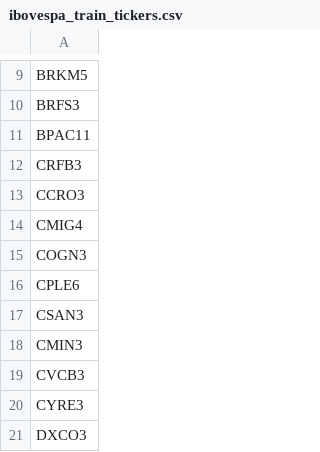
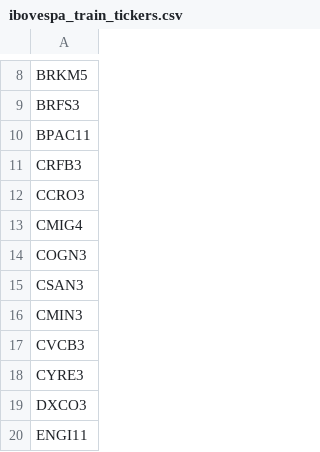
Before and after one commit to dmatos/intradaytrader-pytorch, a CSV file: resources/ibovespa_train_tickers.csv, drawn as a sheet; only a part is shown, gaps mark what is left out; the shorter side is filled out with more unchanged rows; the diff covers the shown part only; the diff names each change by its address in the sheet, - before the commit and + after, or states it on an @@ line.

```diff
--- a/resources/ibovespa_train_tickers.csv
+++ b/resources/ibovespa_train_tickers.csv
-row 16: CPLE6
```
Also changed, not shown: 11 removed rows elsewhere in this file, 6 other files.
